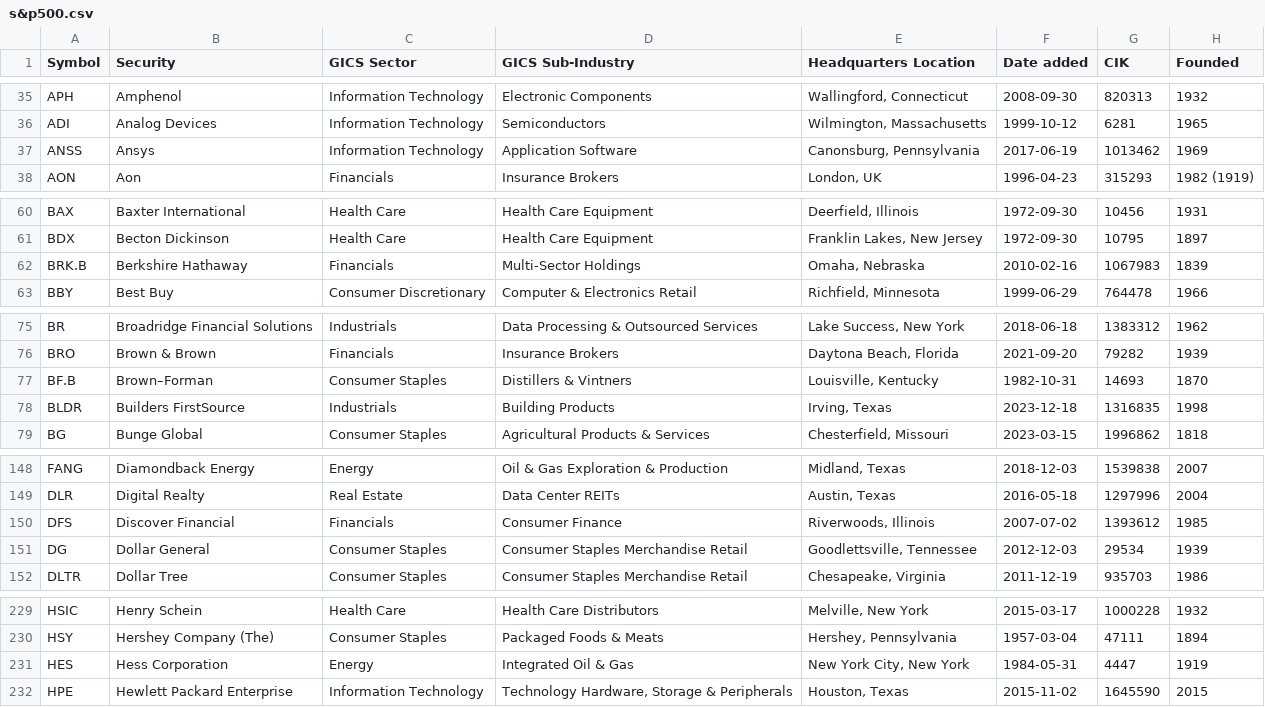
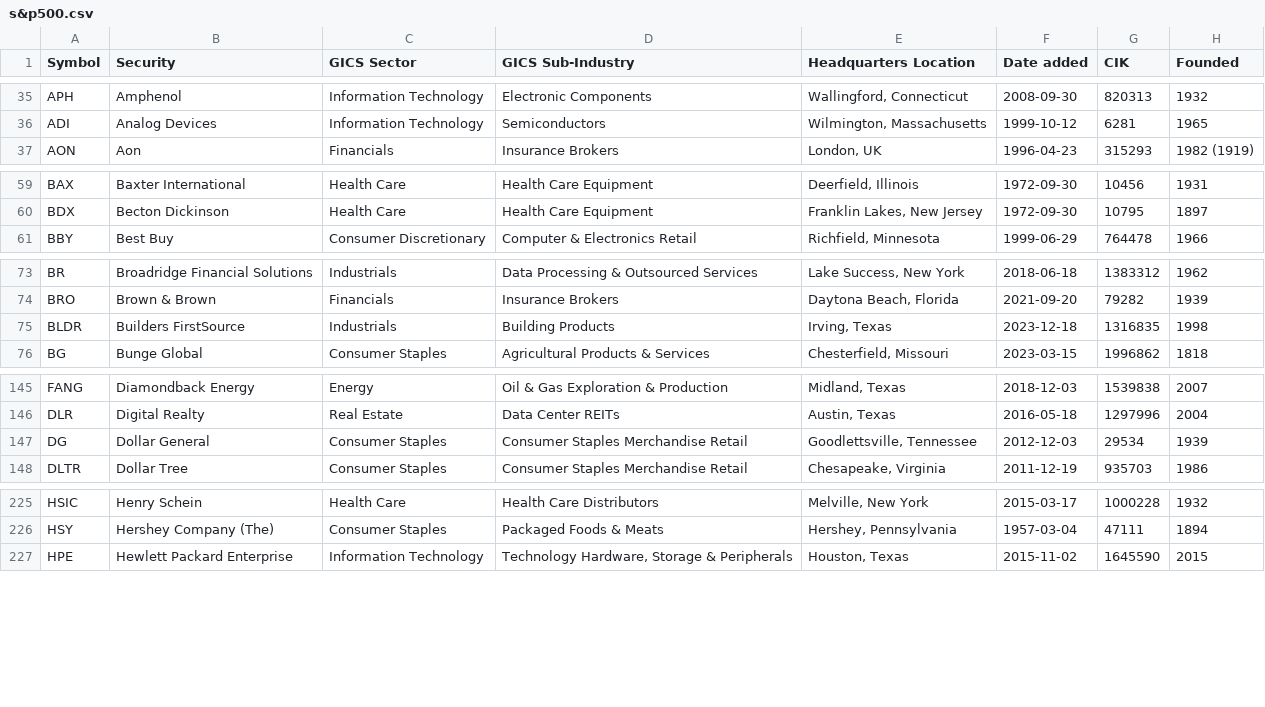
Before and after one commit to PortBackRank/PortBackRank, a CSV file: assets/s&p500.csv, drawn as a sheet; only a part is shown, gaps mark what is left out; the diff covers the shown part only; the diff names each change by its address in the sheet, - before the commit and + after, or states it on an @@ line.

Commit message:
fix: removing assets that are not available in yfinance on the SP500

```diff
--- a/assets/s&p500.csv
+++ b/assets/s&p500.csv
-row 37: ANSS | Ansys | Information Technology | Application Software | Canonsburg, Pennsylvania | 2017-06-19 | 1013462 | 1969
-row 62: BRK.B | Berkshire Hathaway | Financials | Multi-Sector Holdings | Omaha, Nebraska | 2010-02-16 | 1067983 | 1839
-row 77: BF.B | Brown–Forman | Consumer Staples | Distillers & Vintners | Louisville, Kentucky | 1982-10-31 | 14693 | 1870
-row 150: DFS | Discover Financial | Financials | Consumer Finance | Riverwoods, Illinois | 2007-07-02 | 1393612 | 1985
-row 231: HES | Hess Corporation | Energy | Integrated Oil & Gas | New York City, New York | 1984-05-31 | 4447 | 1919
```
Also changed, not shown: 3 removed rows elsewhere in this file.
